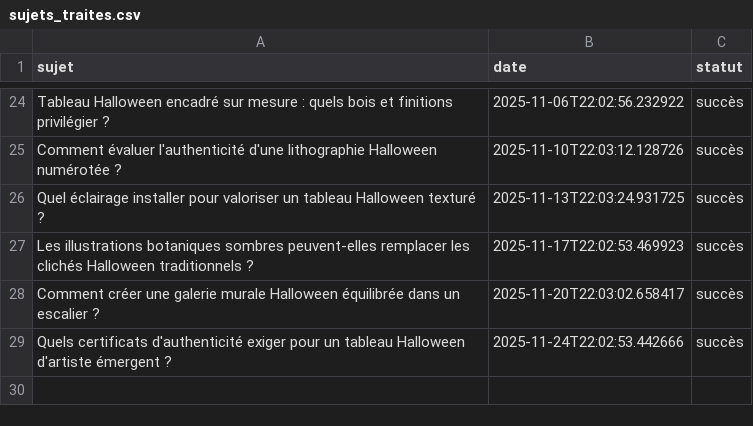
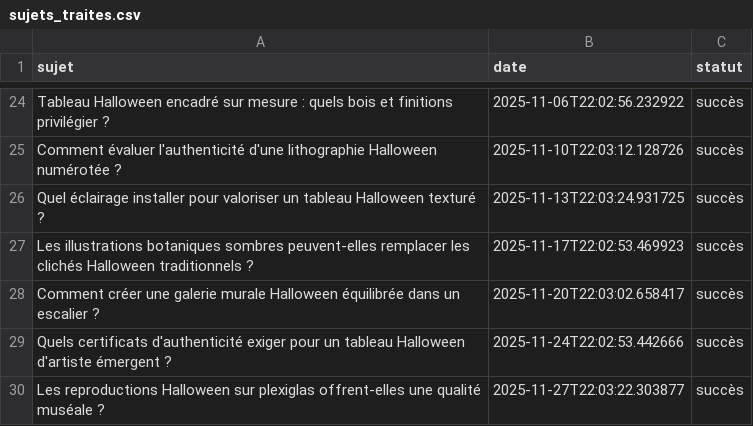
Before and after one commit to Metalosmose21/Halloween-2, a CSV file: sujets_traites.csv, drawn as a sheet; only a part is shown, gaps mark what is left out.

```diff
--- a/sujets_traites.csv
+++ b/sujets_traites.csv
@@ -29 +29,2 @@ Comment créer une galerie murale Halloween équilibrée dans un escalier ?,2025
 Quels certificats d'authenticité exiger pour un tableau Halloween d'artiste émergent ?,2025-11-24T22:02:53.442666,succès
+Les reproductions Halloween sur plexiglas offrent-elles une qualité muséale ?,2025-11-27T22:03:22.303877,succès
```
Also changed, not shown: sujets.csv.
